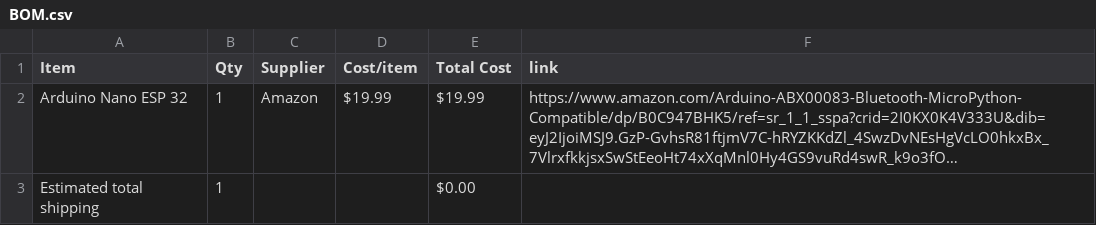
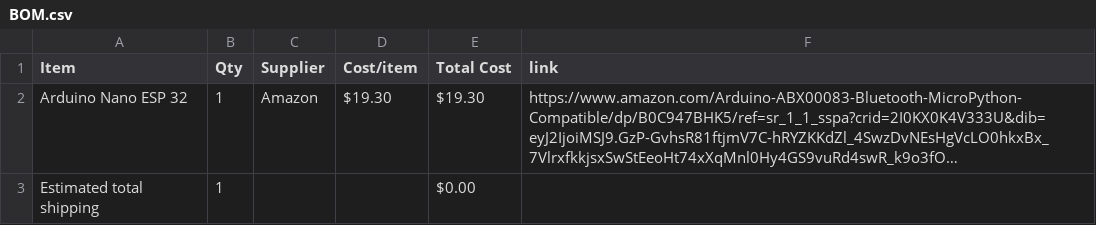
Before and after one commit to Alwin936/meme-o-clock, a CSV file: BOM.csv, drawn as a sheet; long unchanged cells end in …; the diff names each change by its address in the sheet, - before the commit and + after, or states it on an @@ line.

Commit message:
Sync Meme-O-Clock PCB from Half Life

```diff
--- a/BOM.csv
+++ b/BOM.csv
-D2 (Cost/item): $19.99
+D2 (Cost/item): $19.30
-E2 (Total Cost): $19.99
+E2 (Total Cost): $19.30
```
